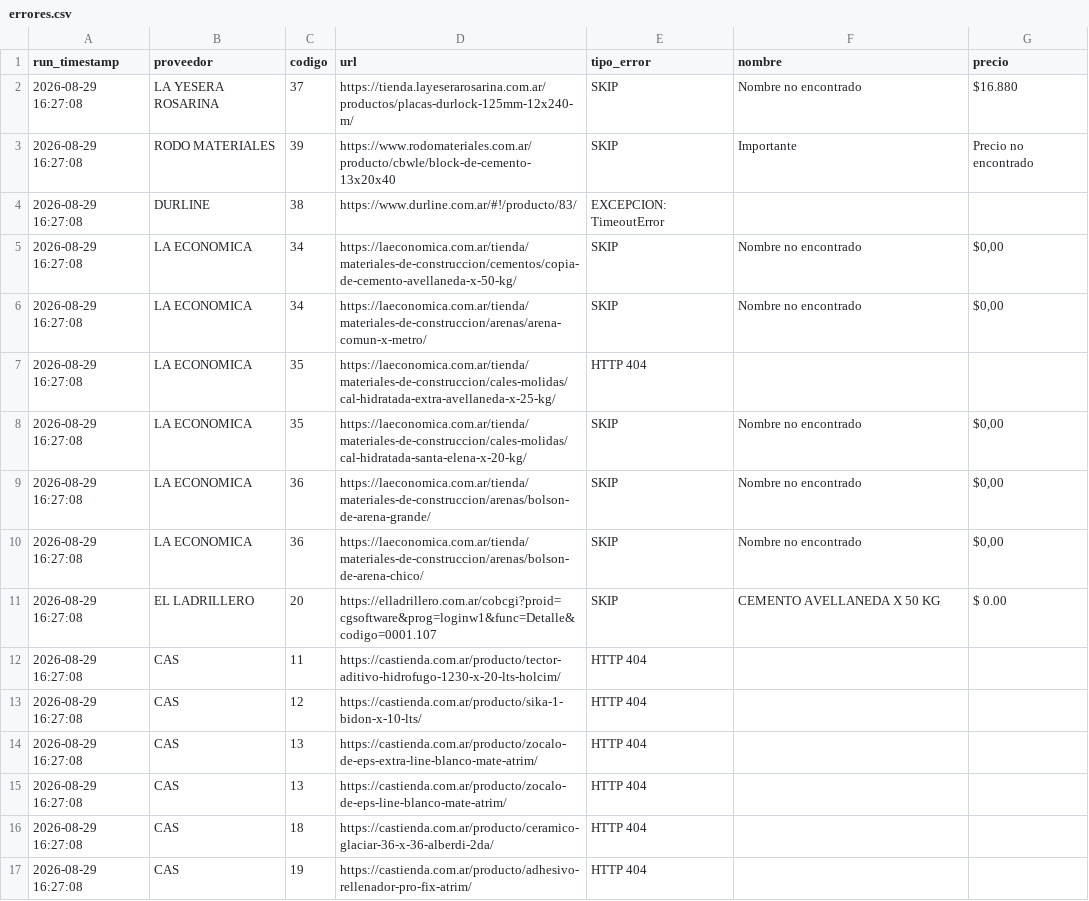
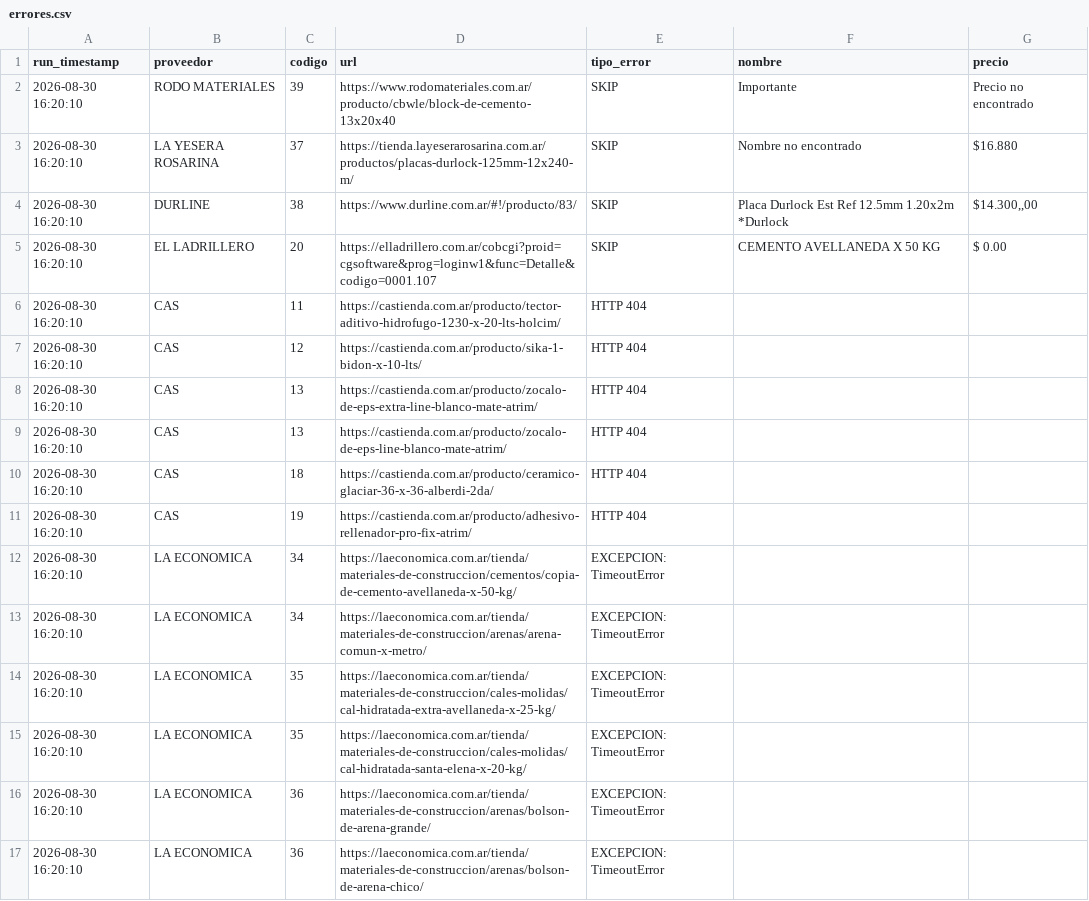
Before and after one commit to valentnluc/price_scrapper, a CSV file: errores.csv, drawn as a sheet.

```diff
--- a/errores.csv
+++ b/errores.csv
@@ -1,17 +1,17 @@
 run_timestamp,proveedor,codigo,url,tipo_error,nombre,precio
-2026-08-29 16:27:08,LA YESERA ROSARINA,37,https://tienda.layeserarosarina.com.ar/productos/placas-durlock-125mm-12x240-m/,SKIP,Nombre no encontrado,$16.880
-2026-08-29 16:27:08,RODO MATERIALES,39,https://www.rodomateriales.com.ar/producto/cbwle/block-de-cemento-13x20x40,SKIP,Importante,Precio no encontrado
-2026-08-29 16:27:08,DURLINE,38,https://www.durline.com.ar/#!/producto/83/,EXCEPCION: TimeoutError,,
-2026-08-29 16:27:08,LA ECONOMICA,34,https://laeconomica.com.ar/tienda/materiales-de-construccion/cementos/copia-de-cemento-avellaneda-x-50-kg/,SKIP,Nombre no encontrado,"$0,00"
-2026-08-29 16:27:08,LA ECONOMICA,34,https://laeconomica.com.ar/tienda/materiales-de-construccion/arenas/arena-comun-x-metro/,SKIP,Nombre no encontrado,"$0,00"
-2026-08-29 16:27:08,LA ECONOMICA,35,https://laeconomica.com.ar/tienda/materiales-de-construccion/cales-molidas/cal-hidratada-extra-avellaneda-x-25-kg/,HTTP 404,,
-2026-08-29 16:27:08,LA ECONOMICA,35,https://laeconomica.com.ar/tienda/materiales-de-construccion/cales-molidas/cal-hidratada-santa-elena-x-20-kg/,SKIP,Nombre no encontrado,"$0,00"
-2026-08-29 16:27:08,LA ECONOMICA,36,https://laeconomica.com.ar/tienda/materiales-de-construccion/arenas/bolson-de-arena-grande/,SKIP,Nombre no encontrado,"$0,00"
-2026-08-29 16:27:08,LA ECONOMICA,36,https://laeconomica.com.ar/tienda/materiales-de-construccion/arenas/bolson-de-arena-chico/,SKIP,Nombre no encontrado,"$0,00"
-2026-08-29 16:27:08,EL LADRILLERO,20,https://elladrillero.com.ar/cobcgi?proid=cgsoftware&prog=loginw1&func=Detalle&codigo=0001.107,SKIP,CEMENTO AVELLANEDA X 50 KG,$ 0.00
-2026-08-29 16:27:08,CAS,11,https://castienda.com.ar/producto/tector-aditivo-hidrofugo-1230-x-20-lts-holcim/,HTTP 404,,
-2026-08-29 16:27:08,CAS,12,https://castienda.com.ar/producto/sika-1-bidon-x-10-lts/,HTTP 404,,
-2026-08-29 16:27:08,CAS,13,https://castienda.com.ar/producto/zocalo-de-eps-extra-line-blanco-mate-atrim/,HTTP 404,,
-2026-08-29 16:27:08,CAS,13,https://castienda.com.ar/producto/zocalo-de-eps-line-blanco-mate-atrim/,HTTP 404,,
-2026-08-29 16:27:08,CAS,18,https://castienda.com.ar/producto/ceramico-glaciar-36-x-36-alberdi-2da/,HTTP 404,,
-2026-08-29 16:27:08,CAS,19,https://castienda.com.ar/producto/adhesivo-rellenador-pro-fix-atrim/,HTTP 404,,
+2026-08-30 16:20:10,RODO MATERIALES,39,https://www.rodomateriales.com.ar/producto/cbwle/block-de-cemento-13x20x40,SKIP,Importante,Precio no encontrado
+2026-08-30 16:20:10,LA YESERA ROSARINA,37,https://tienda.layeserarosarina.com.ar/productos/placas-durlock-125mm-12x240-m/,SKIP,Nombre no encontrado,$16.880
+2026-08-30 16:20:10,DURLINE,38,https://www.durline.com.ar/#!/producto/83/,SKIP,Placa Durlock Est Ref 12.5mm 1.20x2m *Durlock,"$14.300,,00"
+2026-08-30 16:20:10,EL LADRILLERO,20,https://elladrillero.com.ar/cobcgi?proid=cgsoftware&prog=loginw1&func=Detalle&codigo=0001.107,SKIP,CEMENTO AVELLANEDA X 50 KG,$ 0.00
+2026-08-30 16:20:10,CAS,11,https://castienda.com.ar/producto/tector-aditivo-hidrofugo-1230-x-20-lts-holcim/,HTTP 404,,
+2026-08-30 16:20:10,CAS,12,https://castienda.com.ar/producto/sika-1-bidon-x-10-lts/,HTTP 404,,
+2026-08-30 16:20:10,CAS,13,https://castienda.com.ar/producto/zocalo-de-eps-extra-line-blanco-mate-atrim/,HTTP 404,,
+2026-08-30 16:20:10,CAS,13,https://castienda.com.ar/producto/zocalo-de-eps-line-blanco-mate-atrim/,HTTP 404,,
+2026-08-30 16:20:10,CAS,18,https://castienda.com.ar/producto/ceramico-glaciar-36-x-36-alberdi-2da/,HTTP 404,,
+2026-08-30 16:20:10,CAS,19,https://castienda.com.ar/producto/adhesivo-rellenador-pro-fix-atrim/,HTTP 404,,
+2026-08-30 16:20:10,LA ECONOMICA,34,https://laeconomica.com.ar/tienda/materiales-de-construccion/cementos/copia-de-cemento-avellaneda-x-50-kg/,EXCEPCION: TimeoutError,,
+2026-08-30 16:20:10,LA ECONOMICA,34,https://laeconomica.com.ar/tienda/materiales-de-construccion/arenas/arena-comun-x-metro/,EXCEPCION: TimeoutError,,
+2026-08-30 16:20:10,LA ECONOMICA,35,https://laeconomica.com.ar/tienda/materiales-de-construccion/cales-molidas/cal-hidratada-extra-avellaneda-x-25-kg/,EXCEPCION: TimeoutError,,
+2026-08-30 16:20:10,LA ECONOMICA,35,https://laeconomica.com.ar/tienda/materiales-de-construccion/cales-molidas/cal-hidratada-santa-elena-x-20-kg/,EXCEPCION: TimeoutError,,
+2026-08-30 16:20:10,LA ECONOMICA,36,https://laeconomica.com.ar/tienda/materiales-de-construccion/arenas/bolson-de-arena-grande/,EXCEPCION: TimeoutError,,
+2026-08-30 16:20:10,LA ECONOMICA,36,https://laeconomica.com.ar/tienda/materiales-de-construccion/arenas/bolson-de-arena-chico/,EXCEPCION: TimeoutError,,
```
Also changed, not shown: url_status.csv.
